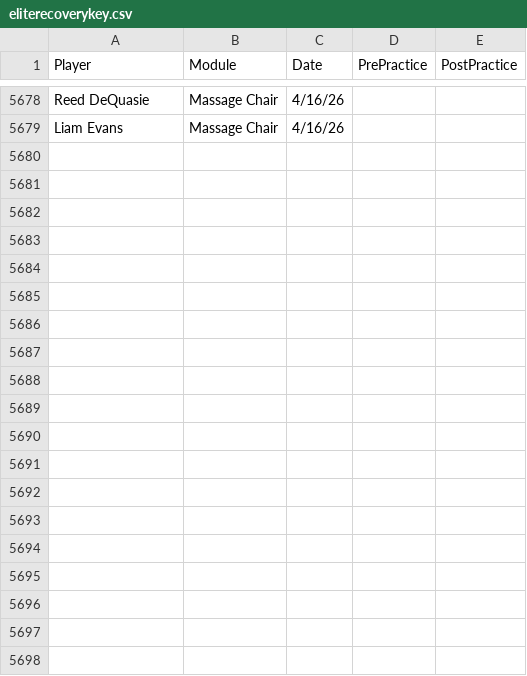
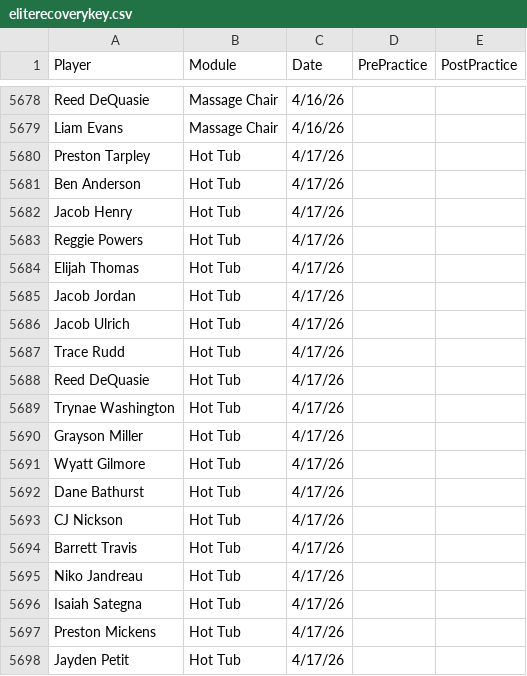
Before and after one commit to emmettj634-png/recovery-dashboard, a CSV file: eliterecoverykey.csv, drawn as a sheet; only a part is shown, gaps mark what is left out; the diff covers the shown part only; the diff names each change by its address in the sheet, - before the commit and + after, or states it on an @@ line.

Commit message:
Update eliterecoverykey.csv

```diff
--- a/eliterecoverykey.csv
+++ b/eliterecoverykey.csv
+row 5680: Preston Tarpley | Hot Tub | 4/17/26
+row 5681: Ben Anderson | Hot Tub | 4/17/26
+row 5682: Jacob Henry | Hot Tub | 4/17/26
+row 5683: Reggie Powers | Hot Tub | 4/17/26
+row 5684: Elijah Thomas | Hot Tub | 4/17/26
+row 5685: Jacob Jordan | Hot Tub | 4/17/26
+row 5686: Jacob Ulrich | Hot Tub | 4/17/26
+row 5687: Trace Rudd | Hot Tub | 4/17/26
+row 5688: Reed DeQuasie | Hot Tub | 4/17/26
+row 5689: Trynae Washington | Hot Tub | 4/17/26
+row 5690: Grayson Miller | Hot Tub | 4/17/26
+row 5691: Wyatt Gilmore | Hot Tub | 4/17/26
+row 5692: Dane Bathurst | Hot Tub | 4/17/26
+row 5693: CJ Nickson | Hot Tub | 4/17/26
+row 5694: Barrett Travis | Hot Tub | 4/17/26
+row 5695: Niko Jandreau | Hot Tub | 4/17/26
+row 5696: Isaiah Sategna | Hot Tub | 4/17/26
+row 5697: Preston Mickens | Hot Tub | 4/17/26
+row 5698: Jayden Petit | Hot Tub | 4/17/26
```
Also changed, not shown: 45 added rows elsewhere in this file.
